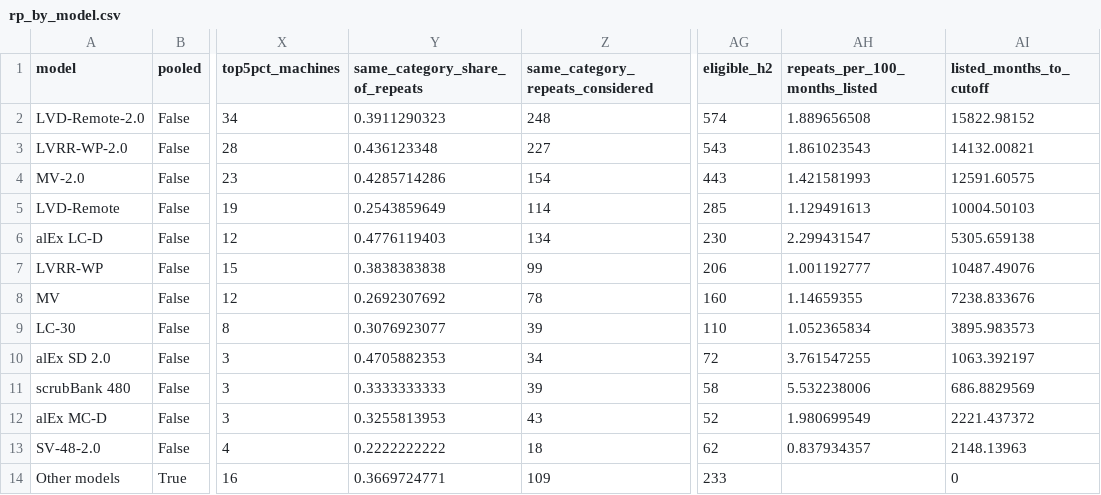
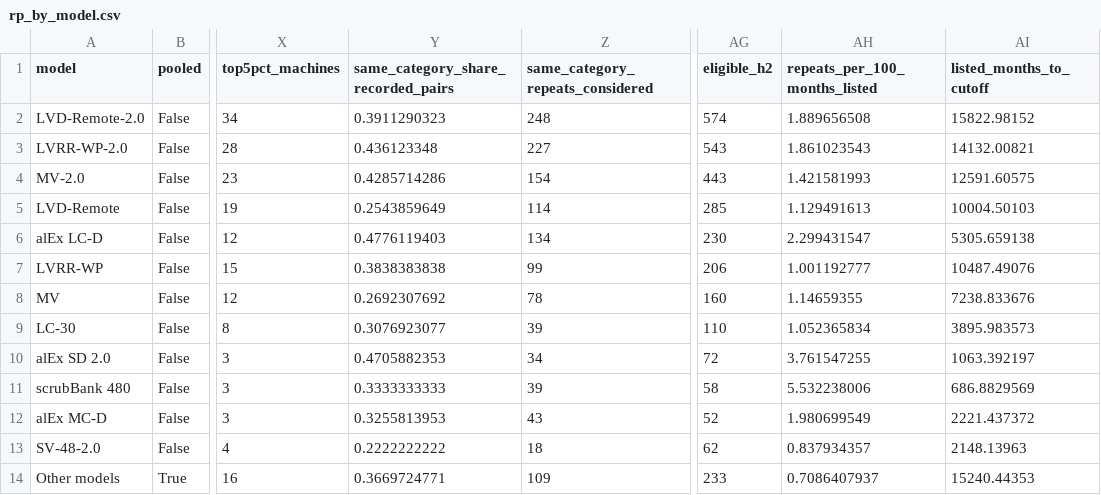
Before and after one commit to zach-yaninek/analytics-lab, a CSV file: verification/outputs/followups/rp_by_model.csv, drawn as a sheet; only a part is shown, gaps mark what is left out; the diff names each change by its address in the sheet, - before the commit and + after, or states it on an @@ line.

```diff
--- a/verification/outputs/followups/rp_by_model.csv
+++ b/verification/outputs/followups/rp_by_model.csv
-Y1: same_category_share_of_repeats
+Y1: same_category_share_recorded_pairs
-AH14 (repeats_per_100_months_listed): (empty)
+AH14 (repeats_per_100_months_listed): 0.7086407937
-AI14 (listed_months_to_cutoff): 0
+AI14 (listed_months_to_cutoff): 15240.44353
```
Also changed, not shown: verification/outputs/followups/rp_by_type.csv, verification/outputs/followups/rp_class_mix.csv, 5 other files.
